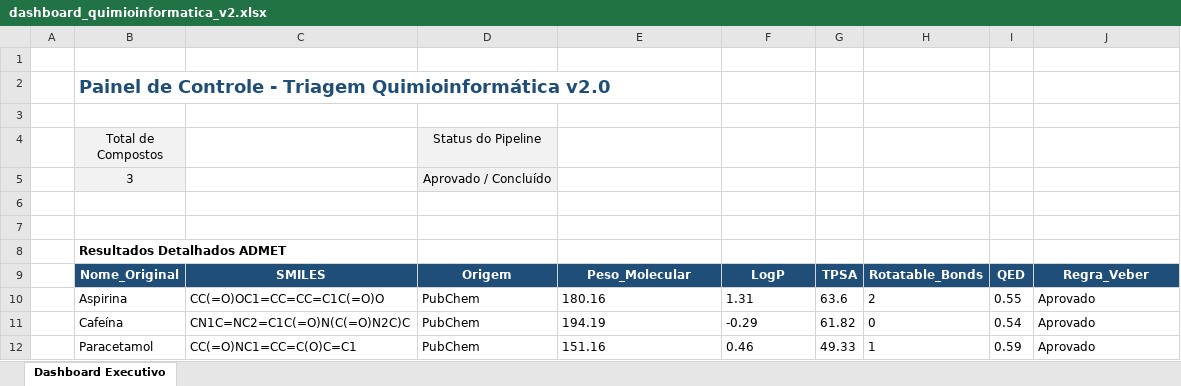
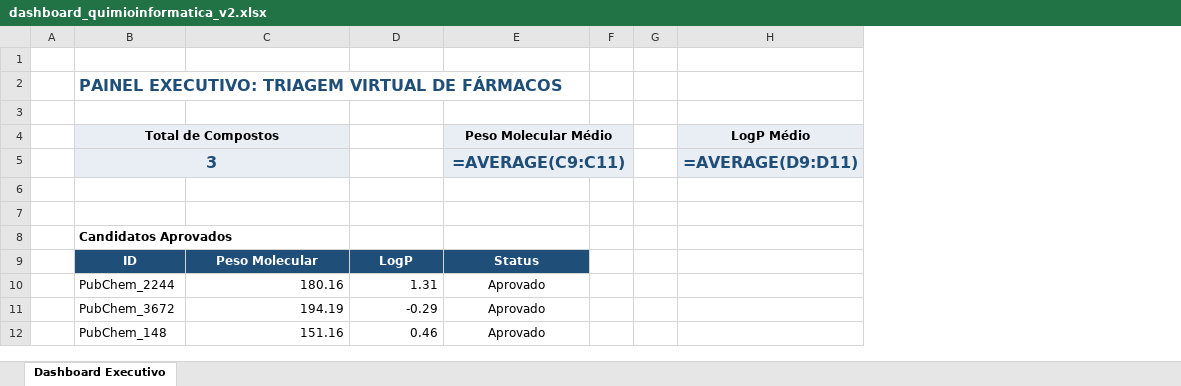
Before and after one commit to ingridlohana359-rgb/Analises-quimioinformatica-2.0, an Excel workbook: outputs/dashboard_quimioinformatica_v2.xlsx, sheet Dashboard Executivo, drawn as a sheet; values as stored, in another font and other column widths than the file's, no borders; formulas without a stored value are shown as written; charts and pictures not drawn; removed rows and columns are numbered as before the commit, all else as after; the diff names each change by its address in the sheet, - before the commit and + after, or states it on an @@ line.

```diff
--- a/outputs/dashboard_quimioinformatica_v2.xlsx (sheet Dashboard Executivo)
+++ b/outputs/dashboard_quimioinformatica_v2.xlsx (sheet Dashboard Executivo)
-column C, rows 10-12: CC(=O)OC1=CC=CC=C1C(=O)O | CN1C=NC2=C1C(=O)N(C(=O)N2C)C | CC(=O)NC1=CC=C(O)C=C1
-column D (Status do Pipeline), row 5: Aprovado / Concluído; rows 10-12: all PubChem
-column G, rows 10-12: 63.6 | 61.82 | 49.33
-column H, rows 10-12: 2 | 0 | 1
-column I, rows 10-12: 0.55 | 0.54 | 0.59
+column F, empty
+column G, empty
+column H (LogP Médio), row 5: =AVERAGE(D9:D11)
-B2 (Total de Compostos): Painel de Controle - Triagem Quimioinformática v2.0
+B2 (Total de Compostos): PAINEL EXECUTIVO: TRIAGEM VIRTUAL DE FÁRMACOS
@@ B2 text size: smaller @@
-B4:B5 bold: off
+B4:B5 bold: on
+B4:C4 merged
-E4: (empty)
+E4: Peso Molecular Médio
-E4:E5 fill: none
+E4:E5 fill: #E9EDF4
+E4:F4 merged
-B5 text colour: black
+B5 text colour: #1F4E78, text size: larger
+B5:C5 merged
-E5 (Peso Molecular Médio): (empty)
+E5 (Peso Molecular Médio): =AVERAGE(C9:C11)
+E5:F5 merged
-B8 (Total de Compostos): Resultados Detalhados ADMET
+B8 (Total de Compostos): Candidatos Aprovados
-row 9:  | Nome_Original | SMILES | Origem | Peso_Molecular | LogP | TPSA | Rotatable_Bonds | QED | Regra_Veber
+row 9:  | ID | Peso Molecular | LogP | Status
-B10 (Total de Compostos): Aspirina
+B10 (Total de Compostos): PubChem_2244
-C10:D12 alignment: left
+C10:D12 alignment: right
-E10:E12 alignment: left
+E10:E12 alignment: center
-B11 (Total de Compostos): Cafeína
+B11 (Total de Compostos): PubChem_3672
-B12 (Total de Compostos): Paracetamol
+B12 (Total de Compostos): PubChem_148
```
Also changed, not shown: charts or pictures, 1 other file.
